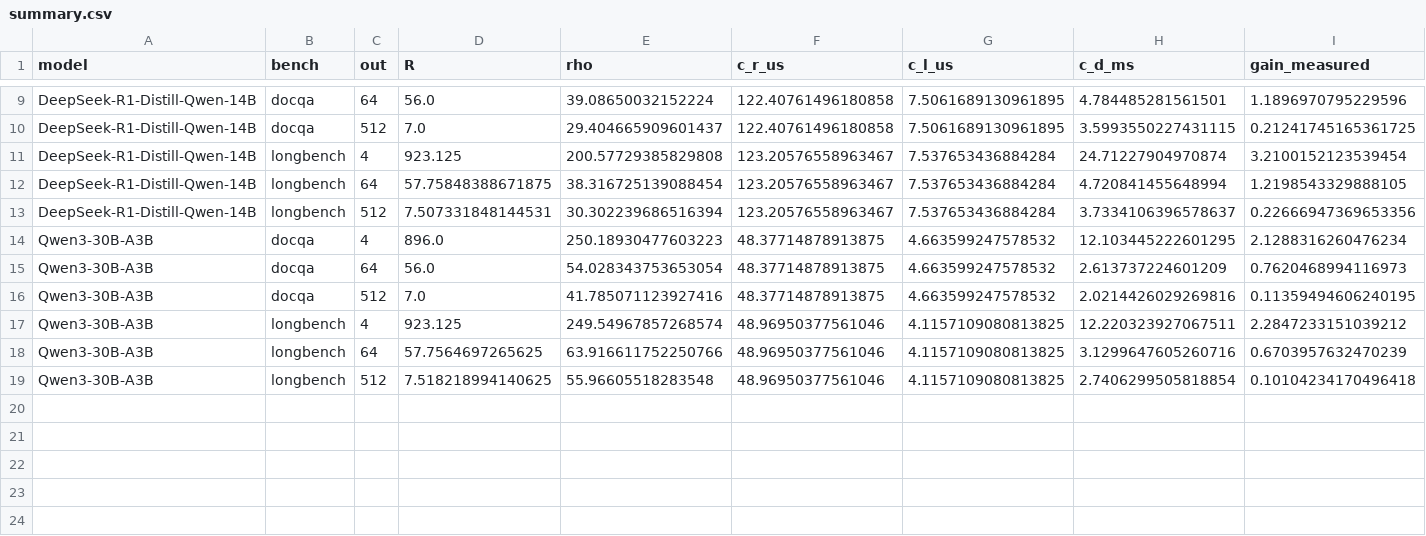
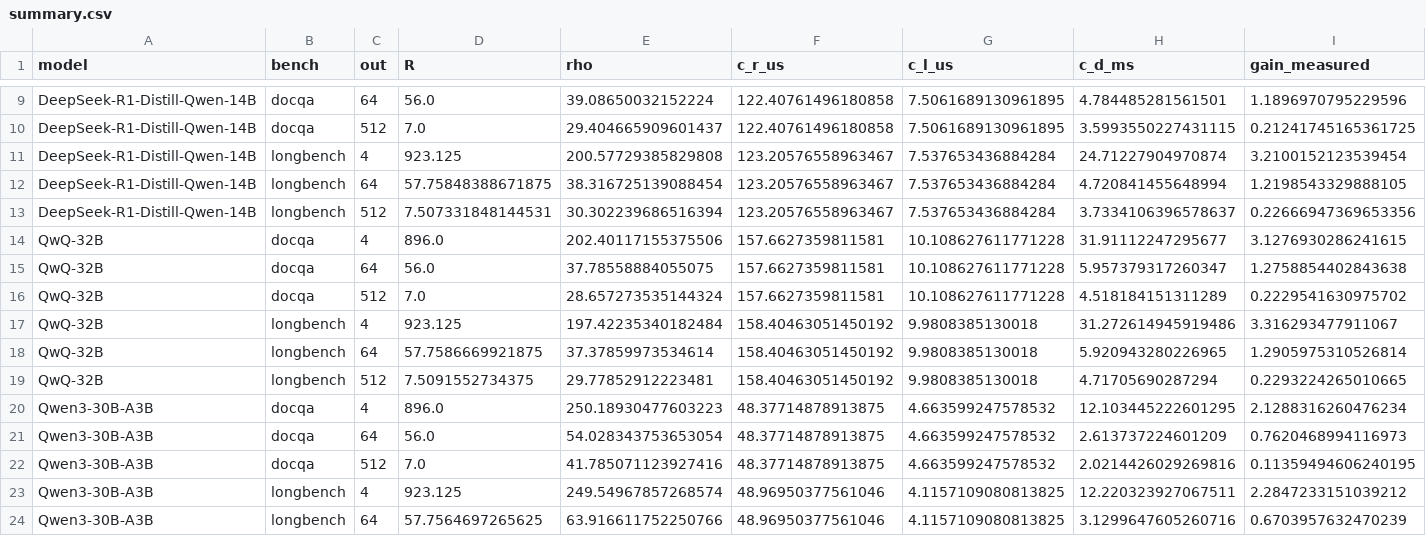
Before and after one commit to Romyull-Islam/CXL-Research, a CSV file: 1-tts-cxl-tiering/results/reuse_a100/summary.csv, drawn as a sheet; only a part is shown, gaps mark what is left out; the shorter side is filled out with more unchanged rows; rows hold the shown columns only; the diff names each change by its address in the sheet, - before the commit and + after, or states it on an @@ line.

Commit message:
P1: QwQ-32B on two A100s (reuse and preemption), eight models 1B to 32B

```diff
--- a/1-tts-cxl-tiering/results/reuse_a100/summary.csv
+++ b/1-tts-cxl-tiering/results/reuse_a100/summary.csv
+row 14: QwQ-32B | docqa | 4 | 896.0 | 202.40117155375506 | 157.6627359811581 | 10.108627611771228 | 31.91112247295677 | 3.1276930286241615
+row 15: QwQ-32B | docqa | 64 | 56.0 | 37.78558884055075 | 157.6627359811581 | 10.108627611771228 | 5.957379317260347 | 1.2758854402843638
+row 16: QwQ-32B | docqa | 512 | 7.0 | 28.657273535144324 | 157.6627359811581 | 10.108627611771228 | 4.518184151311289 | 0.2229541630975702
+row 17: QwQ-32B | longbench | 4 | 923.125 | 197.42235340182484 | 158.40463051450192 | 9.9808385130018 | 31.272614945919486 | 3.316293477911067
+row 18: QwQ-32B | longbench | 64 | 57.7586669921875 | 37.37859973534614 | 158.40463051450192 | 9.9808385130018 | 5.920943280226965 | 1.2905975310526814
+row 19: QwQ-32B | longbench | 512 | 7.5091552734375 | 29.77852912223481 | 158.40463051450192 | 9.9808385130018 | 4.71705690287294 | 0.2293224265010665
```
Also changed, not shown: 16 other files.
